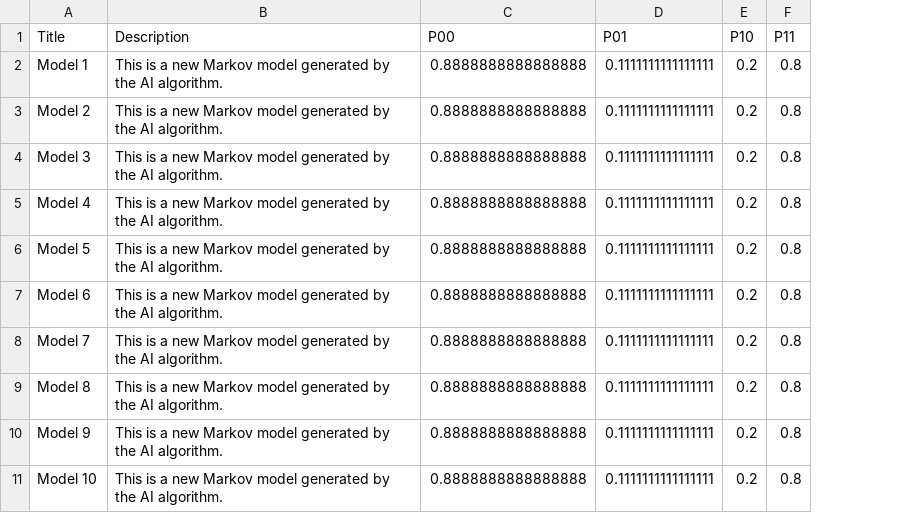
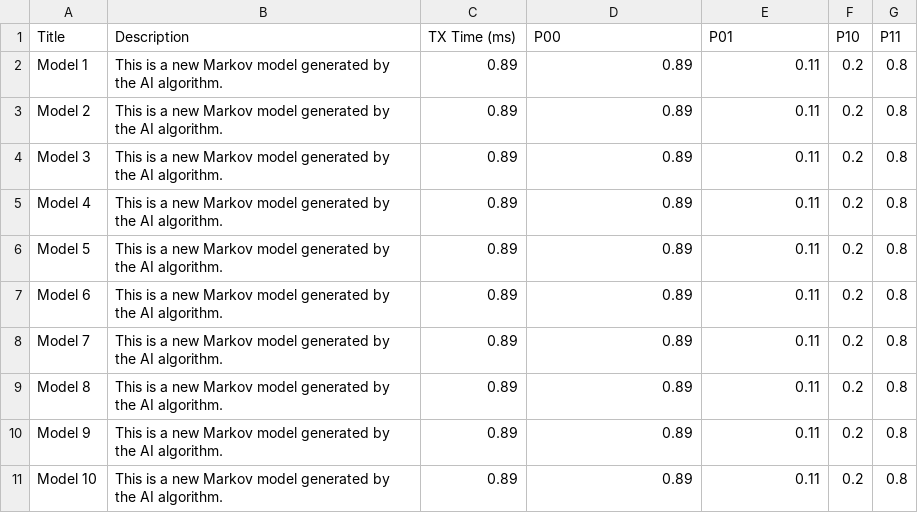
Before and after one commit to Argyrokastritis/LoRaSim, a CSV file: AI recommended Markov models.csv, drawn as a sheet; addresses are those after the commit; the diff names each change by its address in the sheet, - before the commit and + after, or states it on an @@ line.

Commit message:
make Gaussian models and make AI predicted models work

```diff
--- a/AI recommended Markov models.csv
+++ b/AI recommended Markov models.csv
+column C (TX Time (ms)), rows 2-11: all 0.89
-D2:D11 (P00): 0.8888888888888888
+D2:D11 (P00): 0.89
-E2:E11 (P01): 0.1111111111111111
+E2:E11 (P01): 0.11
```
Also changed, not shown: LoRaSim/AI recommended Markov models.csv, 23 other files.
